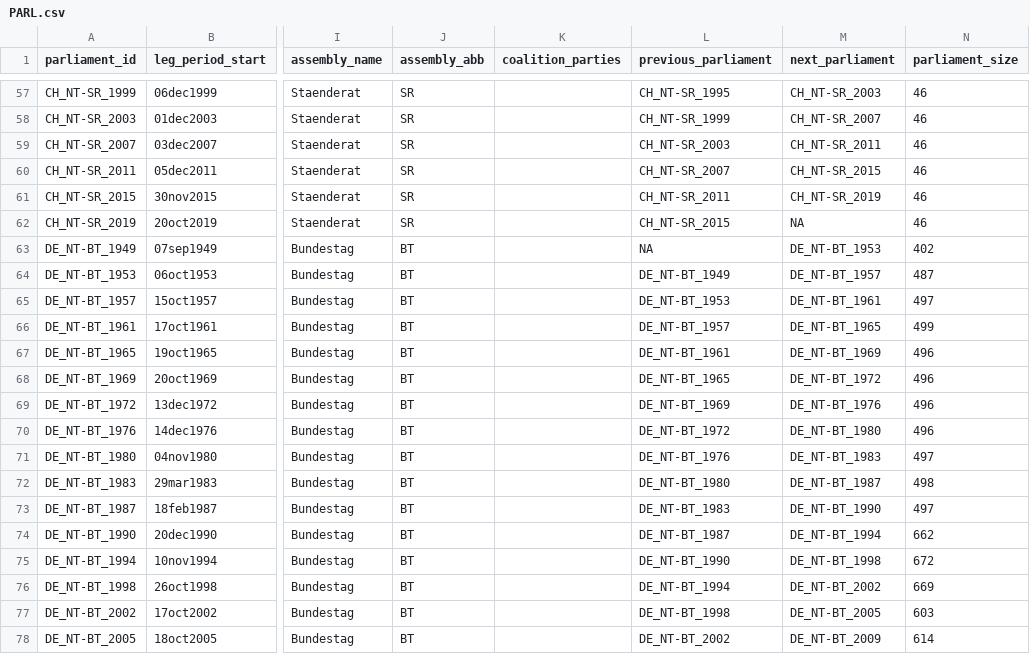
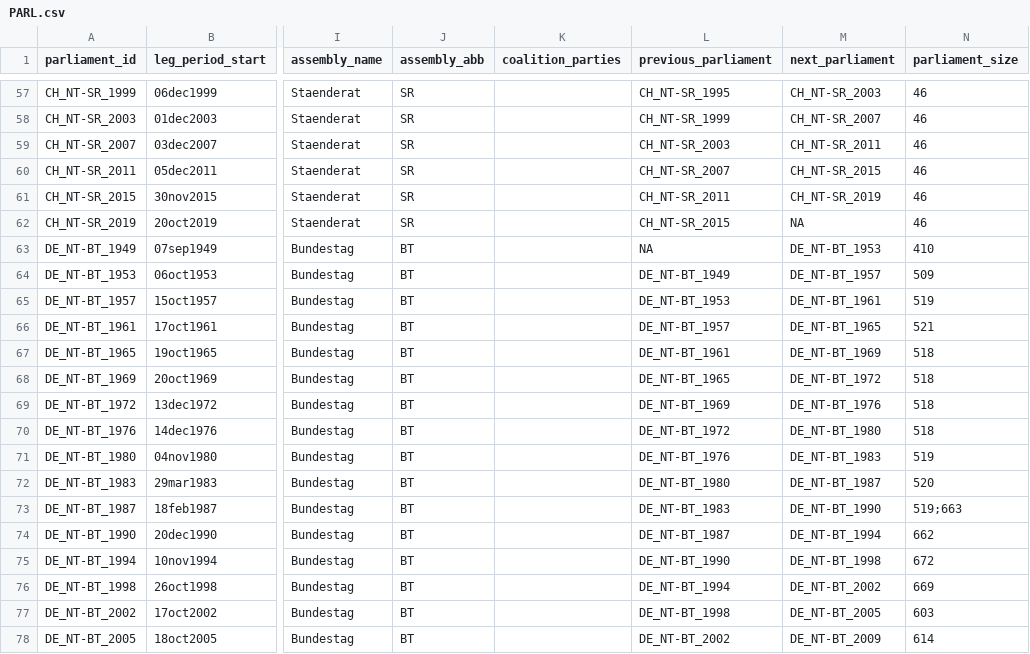
Before and after one commit to TomasZwinkels/PCCdata, a CSV file: PARL.csv, drawn as a sheet; only a part is shown, gaps mark what is left out; the diff names each change by its address in the sheet, - before the commit and + after, or states it on an @@ line.

Commit message:
I just adjusted the parliament sizes for early German parliaments to fix issue 20

```diff
--- a/PARL.csv
+++ b/PARL.csv
-N63 (parliament_size): 402
+N63 (parliament_size): 410
-N64 (parliament_size): 487
+N64 (parliament_size): 509
-N65 (parliament_size): 497
+N65 (parliament_size): 519
-N66 (parliament_size): 499
+N66 (parliament_size): 521
-N67:N70 (parliament_size): 496
+N67:N70 (parliament_size): 518
-N71 (parliament_size): 497
+N71 (parliament_size): 519
-N72 (parliament_size): 498
+N72 (parliament_size): 520
-N73 (parliament_size): 497
+N73 (parliament_size): 519;663
```
Also changed, not shown: 1 other file.
